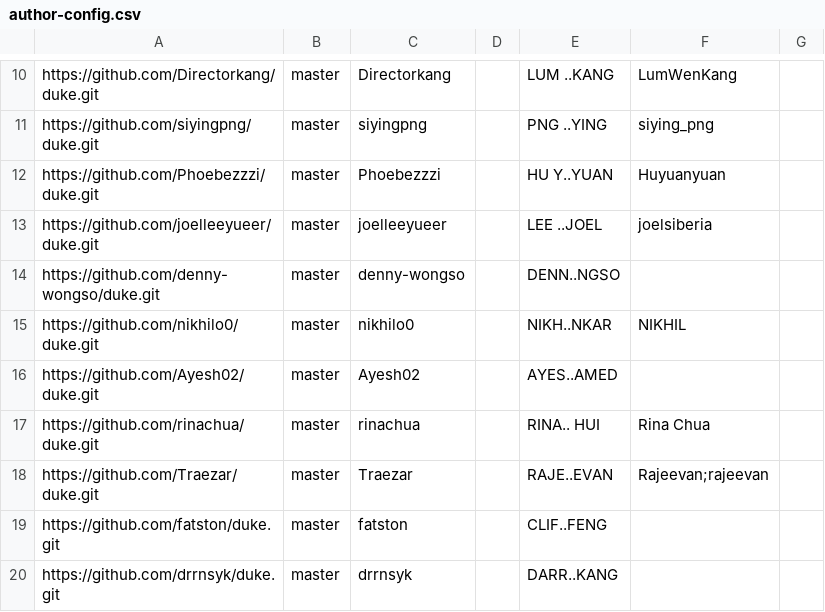
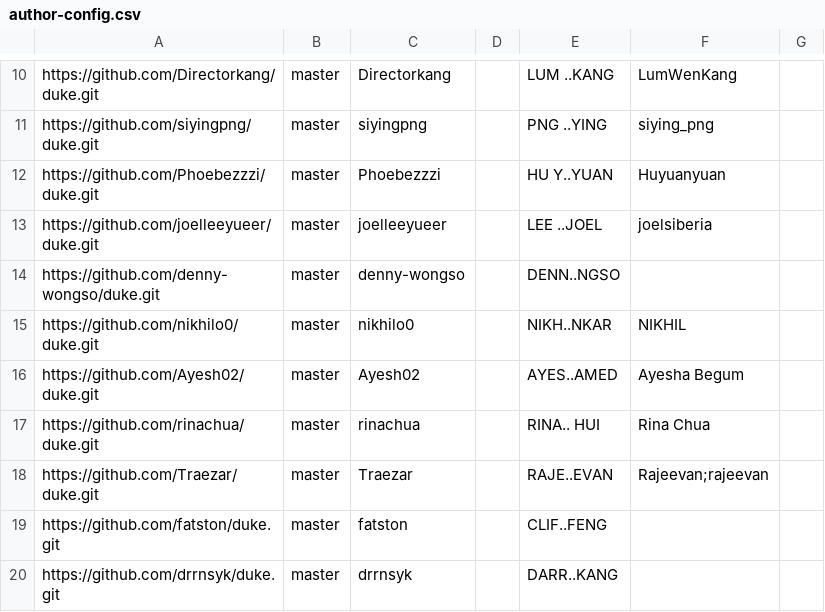
Before and after one commit to nus-tic2002-AY2223S1/ip-dashboard, a CSV file: configs/author-config.csv, drawn as a sheet; only a part is shown, gaps mark what is left out.

Commit message:
Update configs

```diff
--- a/configs/author-config.csv
+++ b/configs/author-config.csv
@@ -15,3 +15,3 @@ https://github.com/denny-wongso/duke.git,master,denny-wongso,,DENN..NGSO,,
 https://github.com/nikhilo0/duke.git,master,nikhilo0,,NIKH..NKAR,NIKHIL,
-https://github.com/Ayesh02/duke.git,master,Ayesh02,,AYES..AMED,,
+https://github.com/Ayesh02/duke.git,master,Ayesh02,,AYES..AMED,Ayesha Begum,
 https://github.com/rinachua/duke.git,master,rinachua,,RINA.. HUI,Rina Chua,
```
